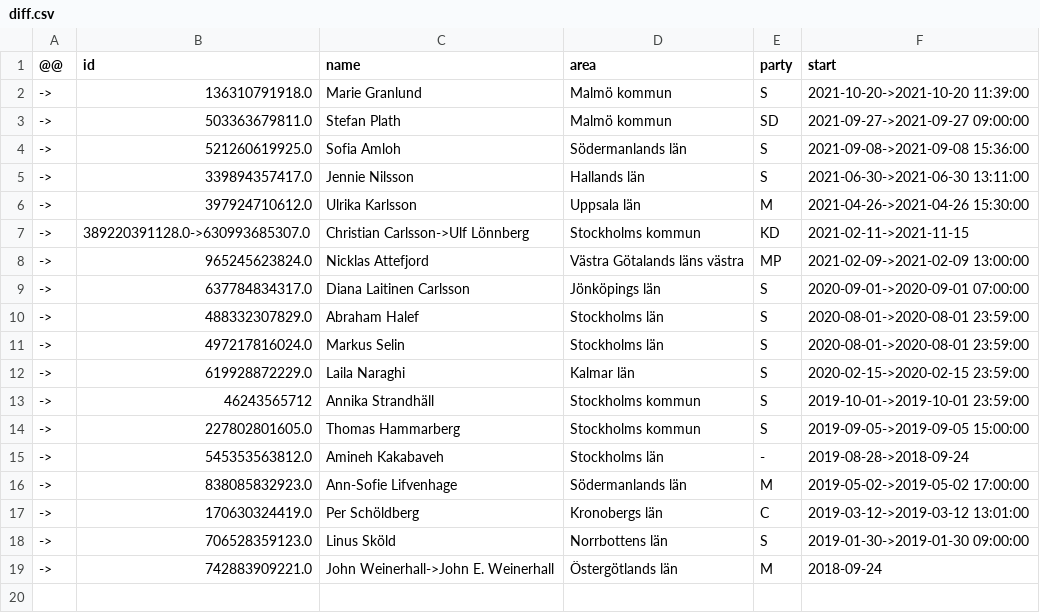
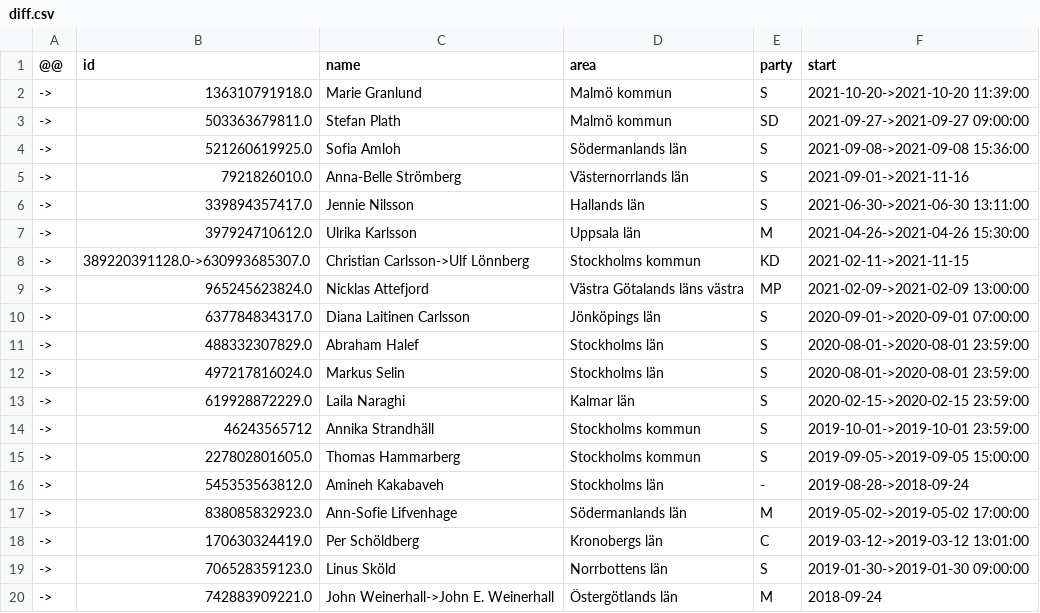
Before and after one commit to every-politician-scrapers/sweden-riksdag-api-current, a CSV file: data/diff.csv, drawn as a sheet.

```diff
--- a/data/diff.csv
+++ b/data/diff.csv
@@ -4,2 +4,3 @@
 ->,521260619925.0,Sofia Amloh,Södermanlands län,S,2021-09-08->2021-09-08 15:36:00
+->,7921826010.0,Anna-Belle Strömberg,Västernorrlands län,S,2021-09-01->2021-11-16
 ->,339894357417.0,Jennie Nilsson,Hallands län,S,2021-06-30->2021-06-30 13:11:00
```
Also changed, not shown: data/official.csv, 1 other file.
